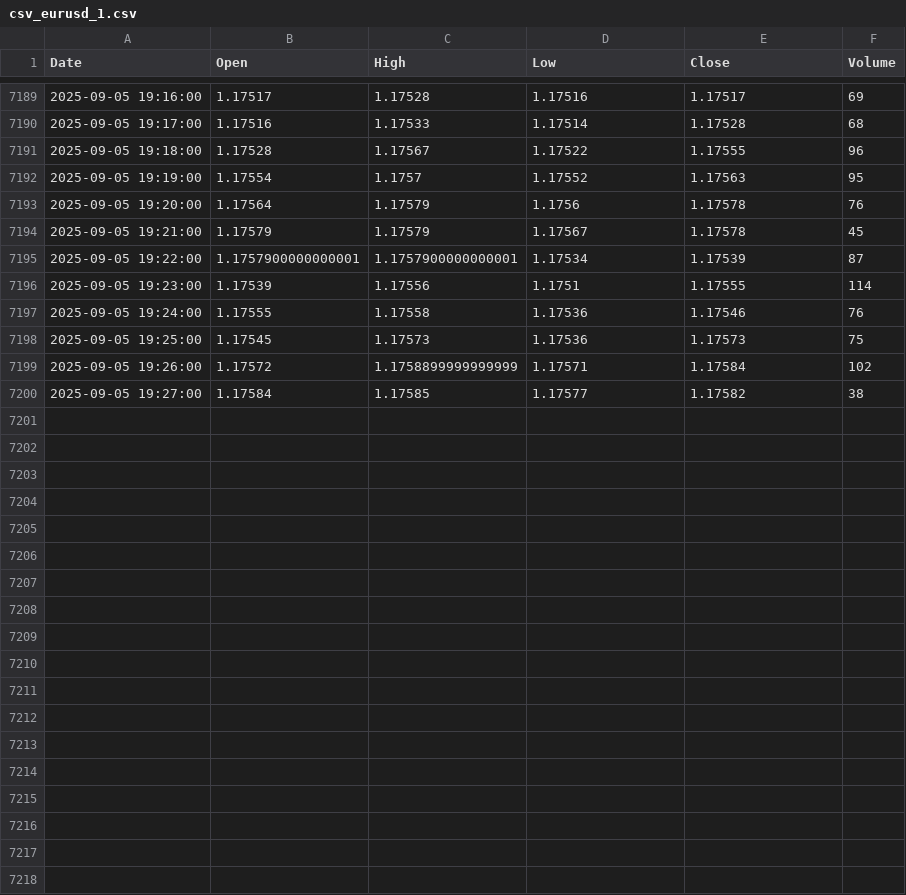
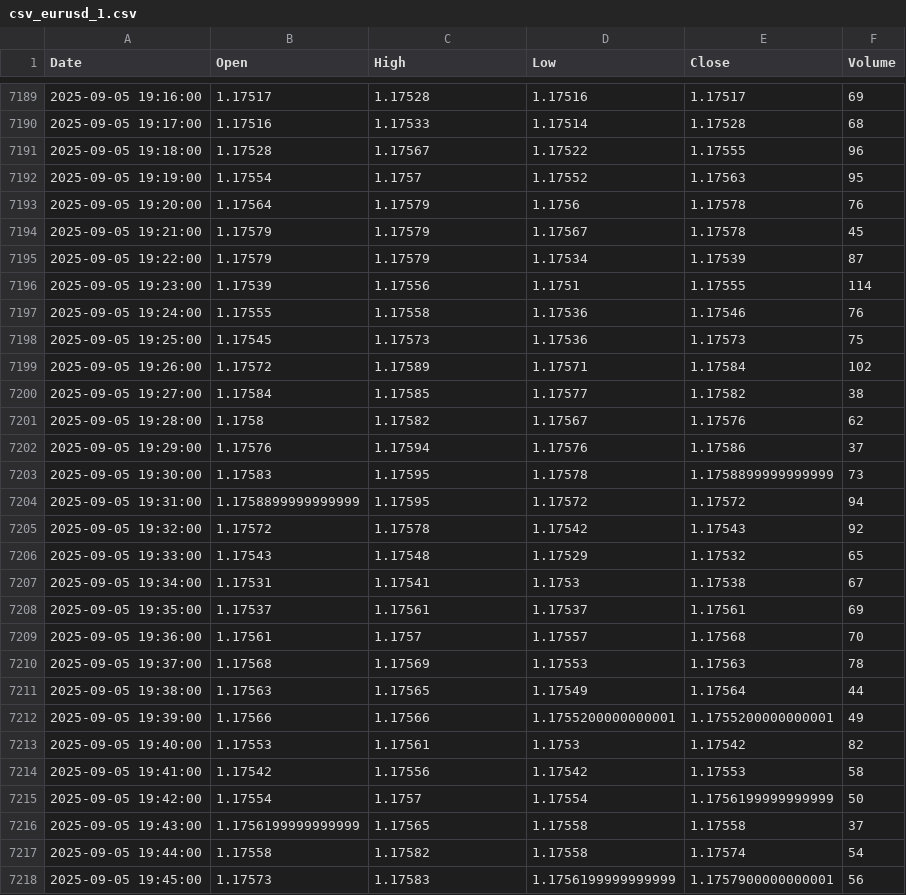
Before and after one commit to mubinxyz/front, a CSV file: csv_data/csv_eurusd_1.csv, drawn as a sheet; only a part is shown, gaps mark what is left out.

```diff
--- a/csv_data/csv_eurusd_1.csv
+++ b/csv_data/csv_eurusd_1.csv
@@ -7194,3 +7194,3 @@ Date,Open,High,Low,Close,Volume
 2025-09-05 19:21:00,1.17579,1.17579,1.17567,1.17578,45
-2025-09-05 19:22:00,1.1757900000000001,1.1757900000000001,1.17534,1.17539,87
+2025-09-05 19:22:00,1.17579,1.17579,1.17534,1.17539,87
 2025-09-05 19:23:00,1.17539,1.17556,1.1751,1.17555,114
@@ -7198,3 +7198,21 @@ Date,Open,High,Low,Close,Volume
 2025-09-05 19:25:00,1.17545,1.17573,1.17536,1.17573,75
-2025-09-05 19:26:00,1.17572,1.1758899999999999,1.17571,1.17584,102
+2025-09-05 19:26:00,1.17572,1.17589,1.17571,1.17584,102
 2025-09-05 19:27:00,1.17584,1.17585,1.17577,1.17582,38
+2025-09-05 19:28:00,1.1758,1.17582,1.17567,1.17576,62
+2025-09-05 19:29:00,1.17576,1.17594,1.17576,1.17586,37
+2025-09-05 19:30:00,1.17583,1.17595,1.17578,1.1758899999999999,73
+2025-09-05 19:31:00,1.1758899999999999,1.17595,1.17572,1.17572,94
+2025-09-05 19:32:00,1.17572,1.17578,1.17542,1.17543,92
+2025-09-05 19:33:00,1.17543,1.17548,1.17529,1.17532,65
+2025-09-05 19:34:00,1.17531,1.17541,1.1753,1.17538,67
+2025-09-05 19:35:00,1.17537,1.17561,1.17537,1.17561,69
+2025-09-05 19:36:00,1.17561,1.1757,1.17557,1.17568,70
+2025-09-05 19:37:00,1.17568,1.17569,1.17553,1.17563,78
+2025-09-05 19:38:00,1.17563,1.17565,1.17549,1.17564,44
+2025-09-05 19:39:00,1.17566,1.17566,1.1755200000000001,1.1755200000000001,49
+2025-09-05 19:40:00,1.17553,1.17561,1.1753,1.17542,82
+2025-09-05 19:41:00,1.17542,1.17556,1.17542,1.17553,58
+2025-09-05 19:42:00,1.17554,1.1757,1.17554,1.1756199999999999,50
+2025-09-05 19:43:00,1.1756199999999999,1.17565,1.17558,1.17558,37
+2025-09-05 19:44:00,1.17558,1.17582,1.17558,1.17574,54
+2025-09-05 19:45:00,1.17573,1.17583,1.1756199999999999,1.1757900000000001,56
```
Also changed, not shown: csv_data/csv_btcusd_1.csv, csv_data/csv_gbpusd_1.csv, 47 other files.
